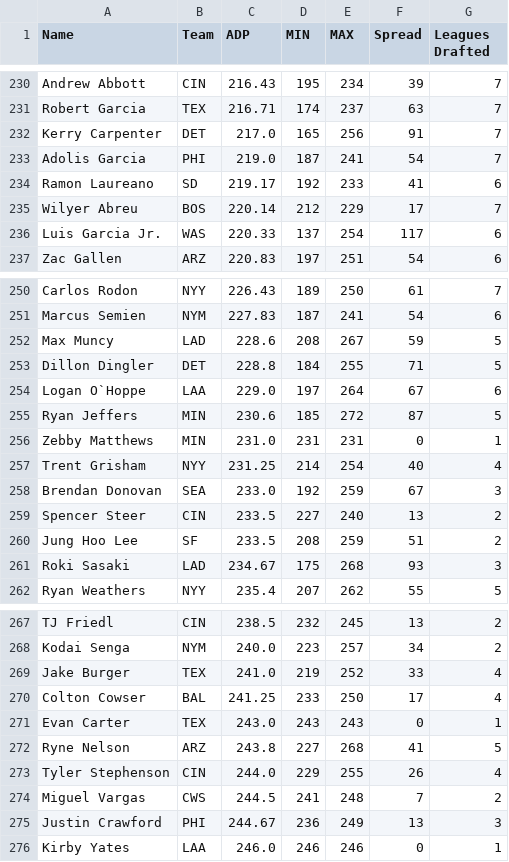
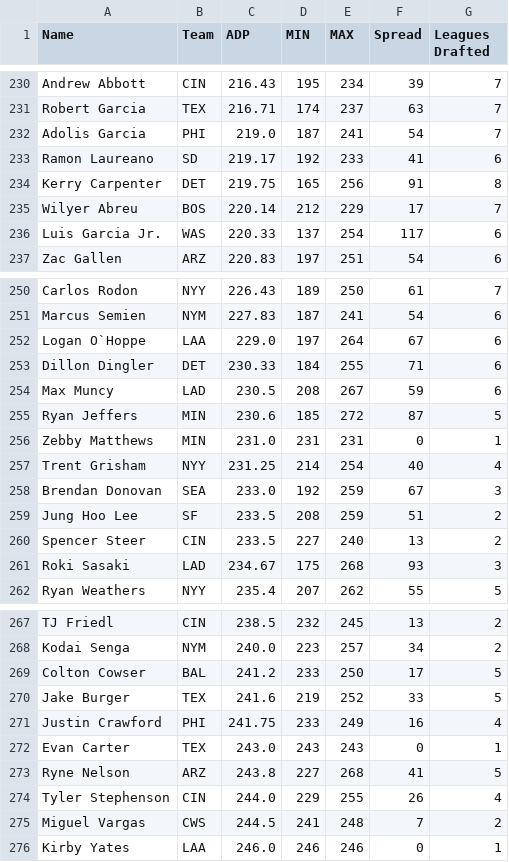
Before and after one commit to fantasy-toolz/tgfbi-draft-tracking, a CSV file: tgfbi_adp.csv, drawn as a sheet; only a part is shown, gaps mark what is left out; the diff covers the shown part only.

```diff
--- a/tgfbi_adp.csv
+++ b/tgfbi_adp.csv
@@ -231,5 +231,5 @@ Andrew Abbott,CIN,216.43,195,234,39,7
 Robert Garcia,TEX,216.71,174,237,63,7
-Kerry Carpenter,DET,217.0,165,256,91,7
 Adolis Garcia,PHI,219.0,187,241,54,7
 Ramon Laureano,SD,219.17,192,233,41,6
+Kerry Carpenter,DET,219.75,165,256,91,8
 Wilyer Abreu,BOS,220.14,212,229,17,7
@@ -251,5 +251,5 @@ Carlos Rodon,NYY,226.43,189,250,61,7
 Marcus Semien,NYM,227.83,187,241,54,6
-Max Muncy,LAD,228.6,208,267,59,5
-Dillon Dingler,DET,228.8,184,255,71,5
 Logan O`Hoppe,LAA,229.0,197,264,67,6
+Dillon Dingler,DET,230.33,184,255,71,6
+Max Muncy,LAD,230.5,208,267,59,6
 Ryan Jeffers,MIN,230.6,185,272,87,5
@@ -258,4 +258,4 @@ Trent Grisham,NYY,231.25,214,254,40,4
 Brendan Donovan,SEA,233.0,192,259,67,3
+Jung Hoo Lee,SF,233.5,208,259,51,2
 Spencer Steer,CIN,233.5,227,240,13,2
-Jung Hoo Lee,SF,233.5,208,259,51,2
 Roki Sasaki,LAD,234.67,175,268,93,3
@@ -268,4 +268,5 @@ TJ Friedl,CIN,238.5,232,245,13,2
 Kodai Senga,NYM,240.0,223,257,34,2
-Jake Burger,TEX,241.0,219,252,33,4
-Colton Cowser,BAL,241.25,233,250,17,4
+Colton Cowser,BAL,241.2,233,250,17,5
+Jake Burger,TEX,241.6,219,252,33,5
+Justin Crawford,PHI,241.75,233,249,16,4
 Evan Carter,TEX,243.0,243,243,0,1
@@ -274,3 +275,2 @@ Tyler Stephenson,CIN,244.0,229,255,26,4
 Miguel Vargas,CWS,244.5,241,248,7,2
-Justin Crawford,PHI,244.67,236,249,13,3
 Kirby Yates,LAA,246.0,246,246,0,1
```
Also changed, not shown: 4 added rows, 4 removed rows, 2 moved rows and 4 edited cells elsewhere in this file, tgfbi_all.csv.
